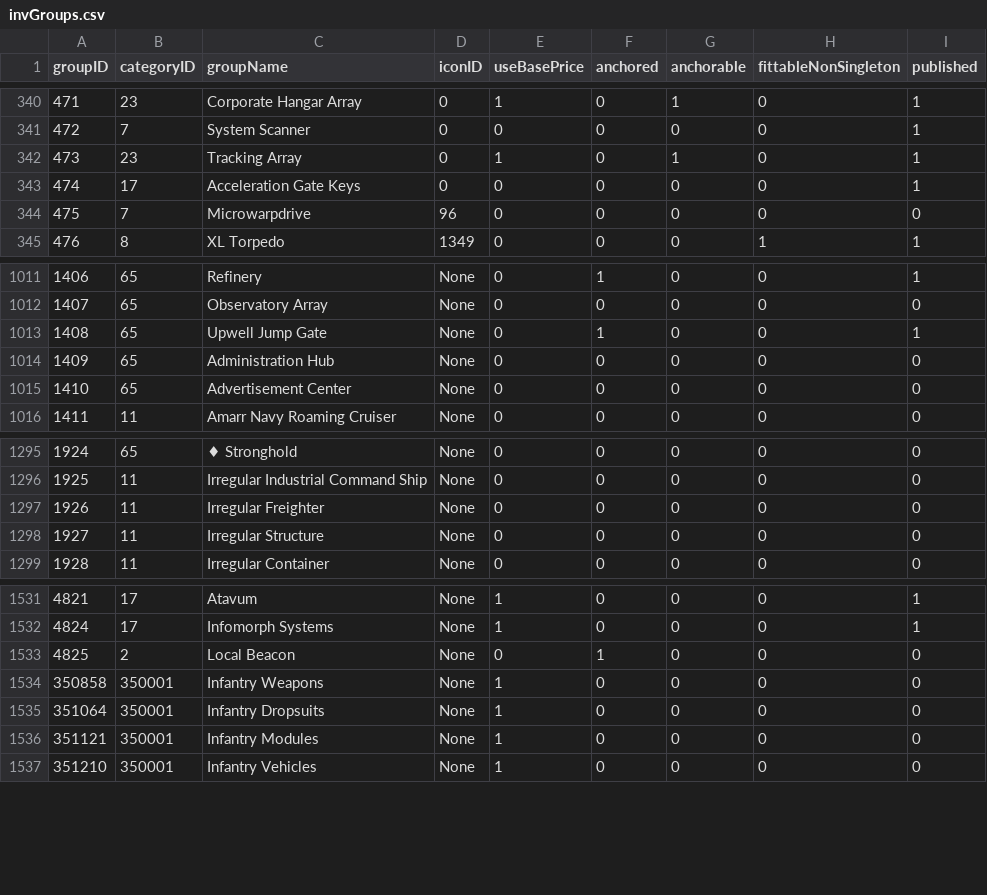
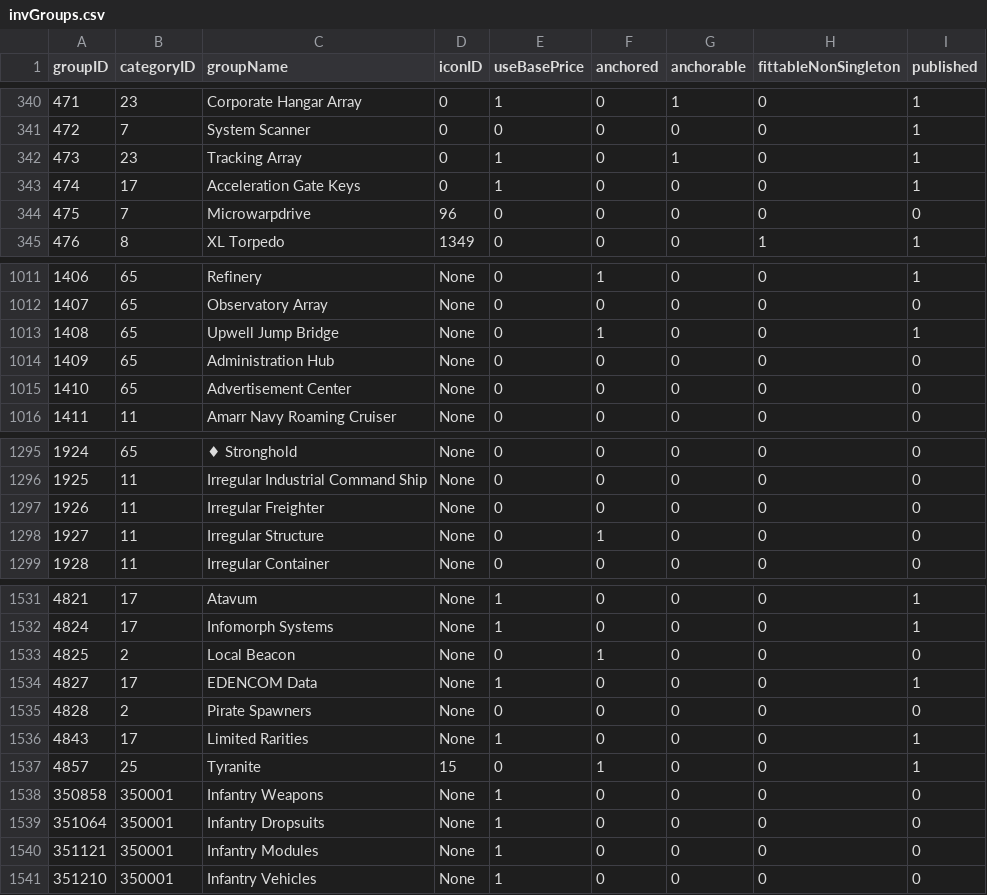
Before and after one commit to wanderer-industries/wanderer, a CSV file: priv/repo/data/invGroups.csv, drawn as a sheet; only a part is shown, gaps mark what is left out.

```diff
--- a/priv/repo/data/invGroups.csv
+++ b/priv/repo/data/invGroups.csv
@@ -342,3 +342,3 @@ groupID,categoryID,groupName,iconID,useBasePrice,anchored,anchorable,fittableNon
 473,23,Tracking Array,0,1,0,1,0,1
-474,17,Acceleration Gate Keys,0,0,0,0,0,1
+474,17,Acceleration Gate Keys,0,1,0,0,0,1
 475,7,Microwarpdrive,96,0,0,0,0,0
@@ -1012,3 +1012,3 @@ groupID,categoryID,groupName,iconID,useBasePrice,anchored,anchorable,fittableNon
 1407,65,Observatory Array,None,0,0,0,0,0
-1408,65,Upwell Jump Gate,None,0,1,0,0,1
+1408,65,Upwell Jump Bridge,None,0,1,0,0,1
 1409,65,Administration Hub,None,0,0,0,0,0
@@ -1297,3 +1297,3 @@ groupID,categoryID,groupName,iconID,useBasePrice,anchored,anchorable,fittableNon
 1926,11,Irregular Freighter,None,0,0,0,0,0
-1927,11,Irregular Structure,None,0,0,0,0,0
+1927,11,Irregular Structure,None,0,1,0,0,0
 1928,11,Irregular Container,None,0,0,0,0,0
@@ -1533,2 +1533,6 @@ groupID,categoryID,groupName,iconID,useBasePrice,anchored,anchorable,fittableNon
 4825,2,Local Beacon,None,0,1,0,0,0
+4827,17,EDENCOM Data,None,1,0,0,0,1
+4828,2,Pirate Spawners,None,0,0,0,0,0
+4843,17,Limited Rarities,None,1,0,0,0,1
+4857,25,Tyranite,15,0,1,0,0,1
 350858,350001,Infantry Weapons,None,1,0,0,0,0
```
Also changed, not shown: 1 other file.
